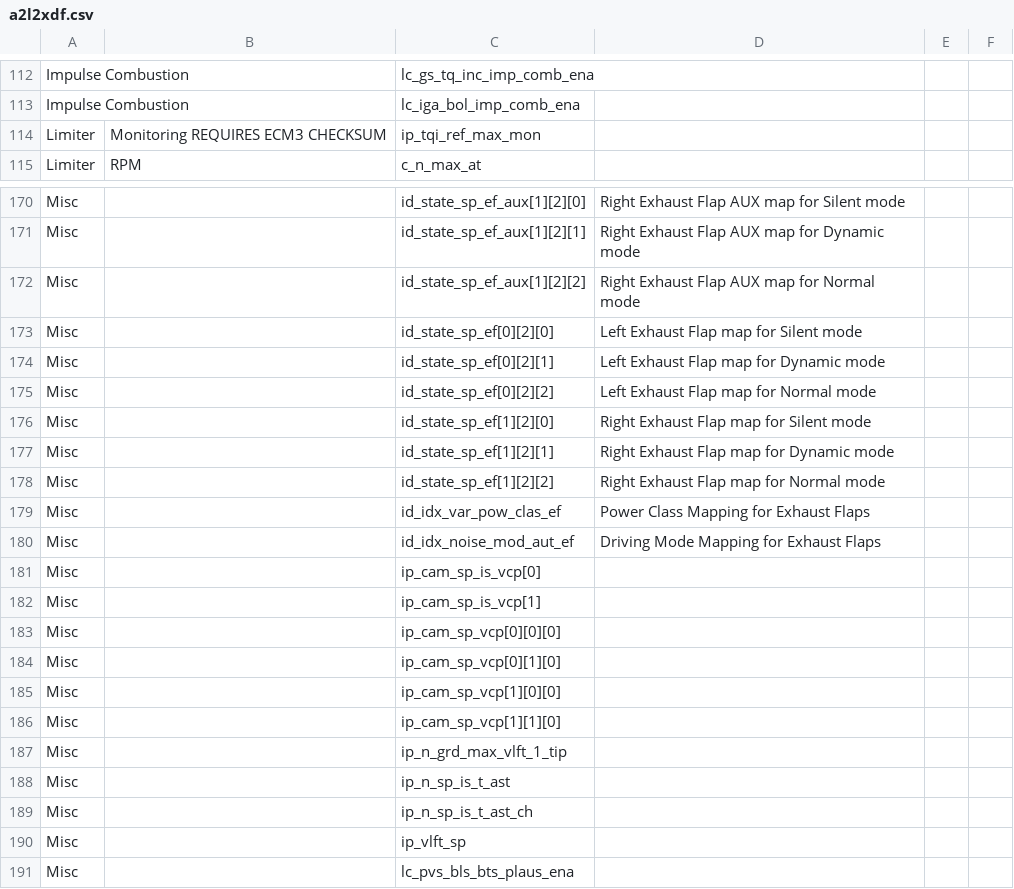
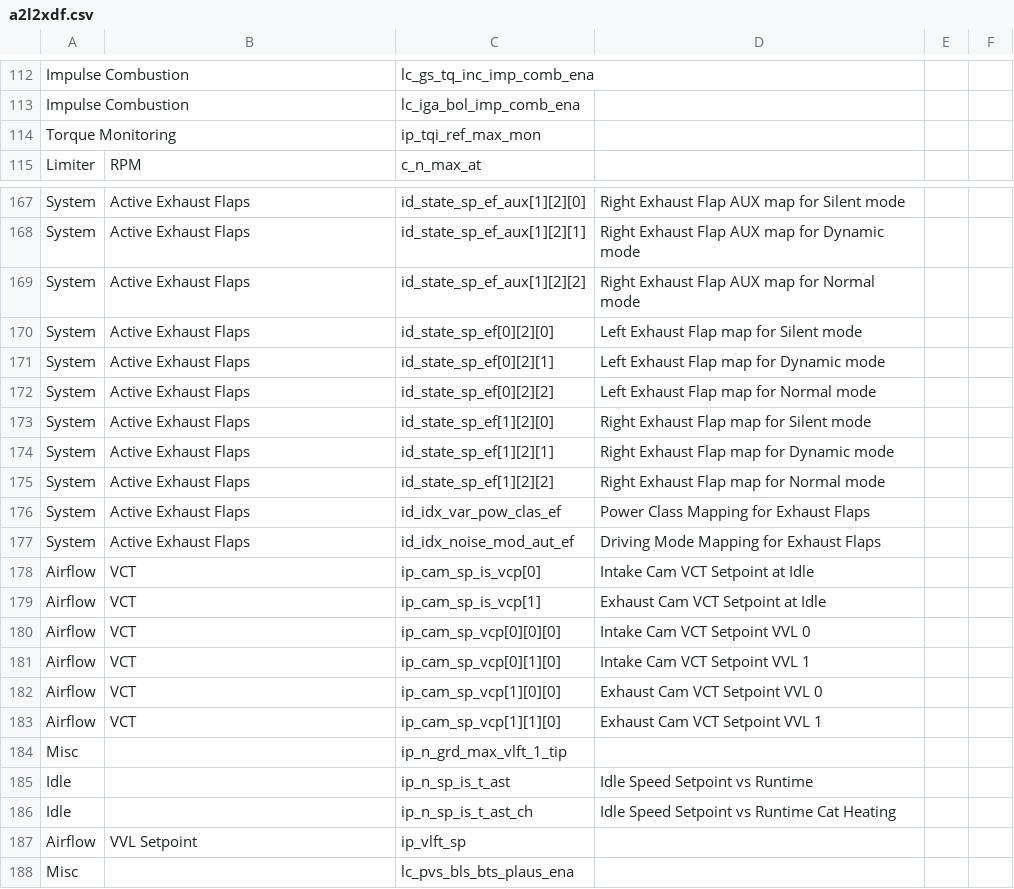
Before and after one commit to bri3d/a2l2xdf, a CSV file: a2l2xdf.csv, drawn as a sheet; only a part is shown, gaps mark what is left out; addresses are those after the commit; the diff covers the shown part only; the diff names each change by its address in the sheet, - before the commit and + after, or states it on an @@ line.

Commit message:
Cleaned up most of Misc and Limiter

```diff
--- a/a2l2xdf.csv
+++ b/a2l2xdf.csv
-A114: Limiter
+A114: Torque Monitoring
-B114: Monitoring REQUIRES ECM3 CHECKSUM
+B114: (empty)
-A167:A177: Misc
+A167:A177: System
-B167:B177: (empty)
+B167:B177: Active Exhaust Flaps
-A178:A183: Misc
+A178:A183: Airflow
-B178:B183: (empty)
+B178:B183: VCT
-D178: (empty)
+D178: Intake Cam VCT Setpoint at Idle
-D179: (empty)
+D179: Exhaust Cam VCT Setpoint at Idle
-D180: (empty)
+D180: Intake Cam VCT Setpoint VVL 0
-D181: (empty)
+D181: Intake Cam VCT Setpoint VVL 1
-D182: (empty)
+D182: Exhaust Cam VCT Setpoint VVL 0
-D183: (empty)
+D183: Exhaust Cam VCT Setpoint VVL 1
-A185:A186: Misc
+A185:A186: Idle
-D185: (empty)
+D185: Idle Speed Setpoint vs Runtime
-D186: (empty)
+D186: Idle Speed Setpoint vs Runtime Cat Heating
-A187: Misc
+A187: Airflow
-B187: (empty)
+B187: VVL Setpoint
```
Also changed, not shown: 4 added rows, 5 removed rows and 115 edited cells elsewhere in this file, 1 other file.
